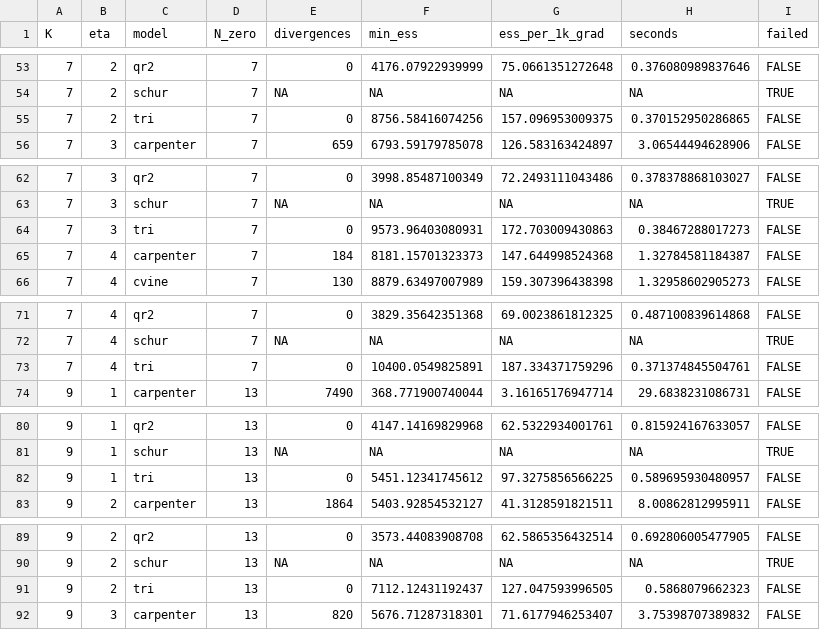
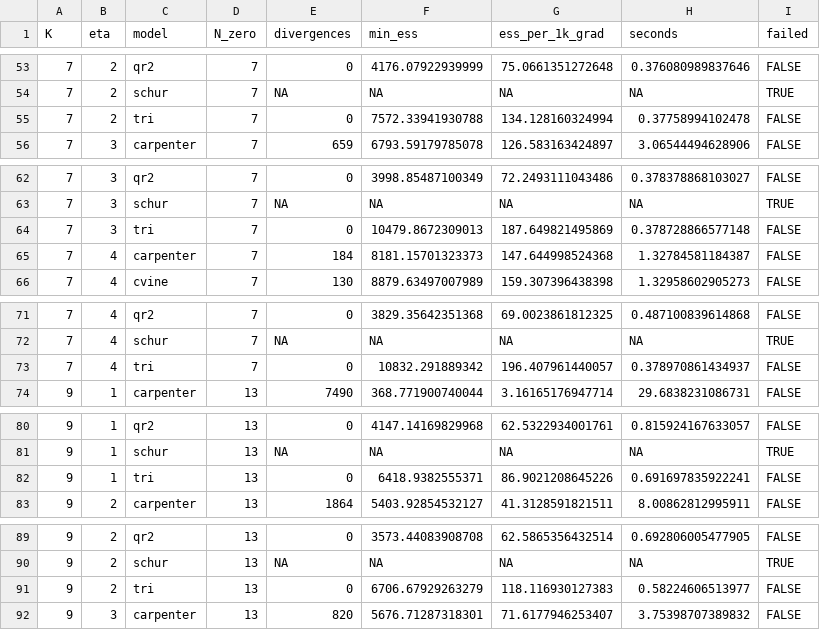
Before and after one commit to spinkney/spinkney.github.io, a CSV file: posts/post-11-corr-zeros-bakeoff/sweep-results.csv, drawn as a sheet; only a part is shown, gaps mark what is left out; the diff covers the shown part only.

```diff
--- a/posts/post-11-corr-zeros-bakeoff/sweep-results.csv
+++ b/posts/post-11-corr-zeros-bakeoff/sweep-results.csv
@@ -54,3 +54,3 @@
 7,2,"schur",7,NA,NA,NA,NA,TRUE
-7,2,"tri",7,0,8756.58416074256,157.096953009375,0.370152950286865,FALSE
+7,2,"tri",7,0,7572.33941930788,134.128160324994,0.37758994102478,FALSE
 7,3,"carpenter",7,659,6793.59179785078,126.583163424897,3.06544494628906,FALSE
@@ -63,3 +63,3 @@
 7,3,"schur",7,NA,NA,NA,NA,TRUE
-7,3,"tri",7,0,9573.96403080931,172.703009430863,0.38467288017273,FALSE
+7,3,"tri",7,0,10479.8672309013,187.649821495869,0.378728866577148,FALSE
 7,4,"carpenter",7,184,8181.15701323373,147.644998524368,1.32784581184387,FALSE
@@ -72,3 +72,3 @@
 7,4,"schur",7,NA,NA,NA,NA,TRUE
-7,4,"tri",7,0,10400.0549825891,187.334371759296,0.371374845504761,FALSE
+7,4,"tri",7,0,10832.291889342,196.407961440057,0.378970861434937,FALSE
 9,1,"carpenter",13,7490,368.771900740044,3.16165176947714,29.6838231086731,FALSE
@@ -81,3 +81,3 @@
 9,1,"schur",13,NA,NA,NA,NA,TRUE
-9,1,"tri",13,0,5451.12341745612,97.3275856566225,0.589695930480957,FALSE
+9,1,"tri",13,0,6418.9382555371,86.9021208645226,0.691697835922241,FALSE
 9,2,"carpenter",13,1864,5403.92854532127,41.3128591821511,8.00862812995911,FALSE
@@ -90,3 +90,3 @@
 9,2,"schur",13,NA,NA,NA,NA,TRUE
-9,2,"tri",13,0,7112.12431192437,127.047593996505,0.5868079662323,FALSE
+9,2,"tri",13,0,6706.67929263279,118.116930127383,0.58224606513977,FALSE
 9,3,"carpenter",13,820,5676.71287318301,71.6177946253407,3.75398707389832,FALSE
```
Also changed, not shown: 45 edited cells elsewhere in this file, 4 other files.
